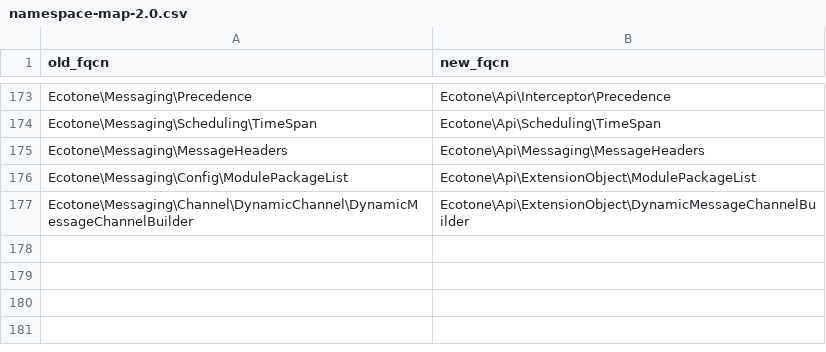
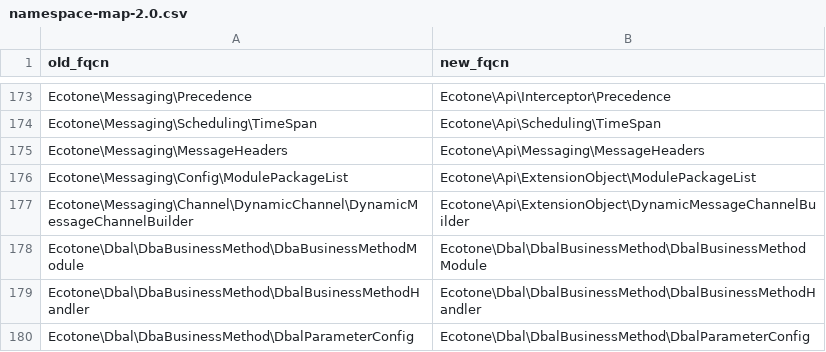
Before and after one commit to ecotoneframework/ecotone-dev, a CSV file: upgrade/namespace-map-2.0.csv, drawn as a sheet; only a part is shown, gaps mark what is left out; the diff names each change by its address in the sheet, - before the commit and + after, or states it on an @@ line.

Commit message:
refactor(dbal): rename the DbaBusinessMethod namespace to DbalBusinessMethod
"Dba" was a typo for "Dbal" in the directory, the namespace and the module
class, while DbalBusinessMethodHandler and DbalParameterConfig beside them
were spelled correctly. The rename waited for FetchMode, the one type in
the namespace applications import, to move into Api; with it gone,
everything left is internal: the module, the handler and the parameter
config.

The module is registered by class in ModuleClassList, which is updated.
The namespace map gains a row per renamed FQCN.

```diff
--- a/upgrade/namespace-map-2.0.csv
+++ b/upgrade/namespace-map-2.0.csv
+row 178: Ecotone\Dbal\DbaBusinessMethod\DbaBusinessMethodModule | Ecotone\Dbal\DbalBusinessMethod\DbalBusinessMethodModule
+row 179: Ecotone\Dbal\DbaBusinessMethod\DbalBusinessMethodHandler | Ecotone\Dbal\DbalBusinessMethod\DbalBusinessMethodHandler
+row 180: Ecotone\Dbal\DbaBusinessMethod\DbalParameterConfig | Ecotone\Dbal\DbalBusinessMethod\DbalParameterConfig
```
Also changed, not shown: 4 other files.
